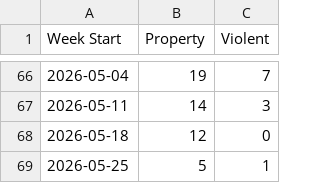
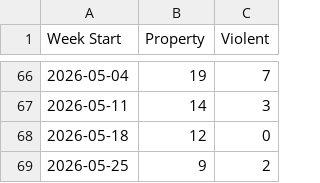
Before and after one commit to tomo-chien/usc-crime, a CSV file: data/yoyTrendChart.csv, drawn as a sheet; only a part is shown, gaps mark what is left out.

```diff
--- a/data/yoyTrendChart.csv
+++ b/data/yoyTrendChart.csv
@@ -68,2 +68,2 @@ Week Start,Property,Violent
 2026-05-18,12,0
-2026-05-25,5,1
+2026-05-25,9,2
```
Also changed, not shown: 4 other files.
